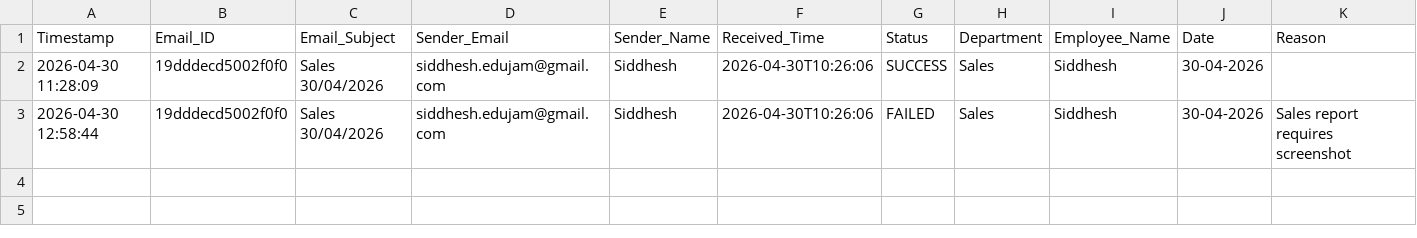
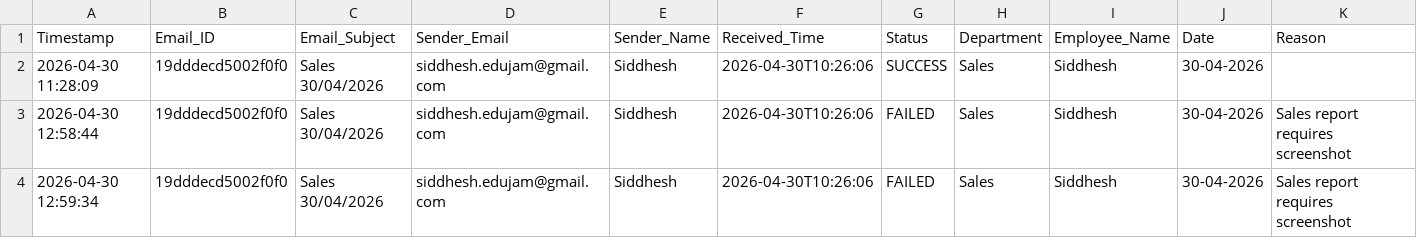
Before and after one commit to Hardik0241/Report_Automation, a CSV file: Working_Report_Editor/logs/processing_logs.csv, drawn as a sheet; only a part is shown; rows hold the shown columns only; the diff names each change by its address in the sheet, - before the commit and + after, or states it on an @@ line.

```diff
--- a/Working_Report_Editor/logs/processing_logs.csv
+++ b/Working_Report_Editor/logs/processing_logs.csv
+row 4: 2026-04-30 12:59:34 | 19dddecd5002f0f0 | Sales 30/04/2026 | siddhesh.edujam@gmail.com | Siddhesh | 2026-04-30T10:26:06 | FAILED | Sales | Siddhesh | 30-04-2026 | Sales report requires screenshot
```
